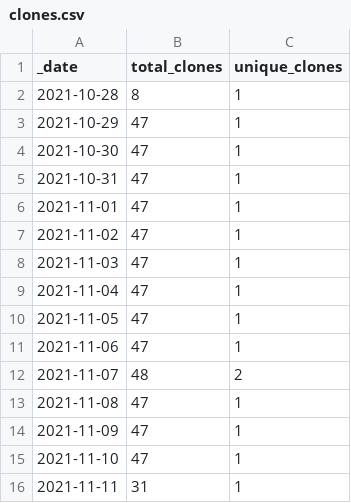
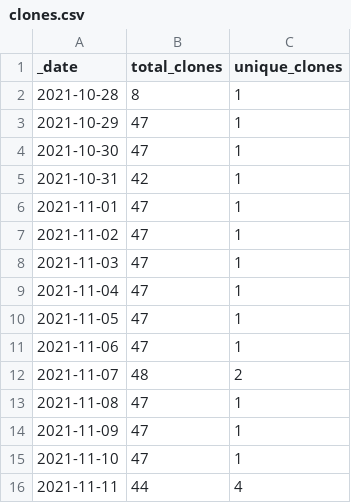
Before and after one commit to guiga-zalu/guiga-zalu, a CSV file: traffic/clones.csv, drawn as a sheet.

Commit message:
GitHub traffic

```diff
--- a/traffic/clones.csv
+++ b/traffic/clones.csv
@@ -4,3 +4,3 @@ _date,total_clones,unique_clones
 2021-10-30,47,1
-2021-10-31,47,1
+2021-10-31,42,1
 2021-11-01,47,1
@@ -15,2 +15,2 @@ _date,total_clones,unique_clones
 2021-11-10,47,1
-2021-11-11,31,1
+2021-11-11,44,4
```
Also changed, not shown: 2 other files.
